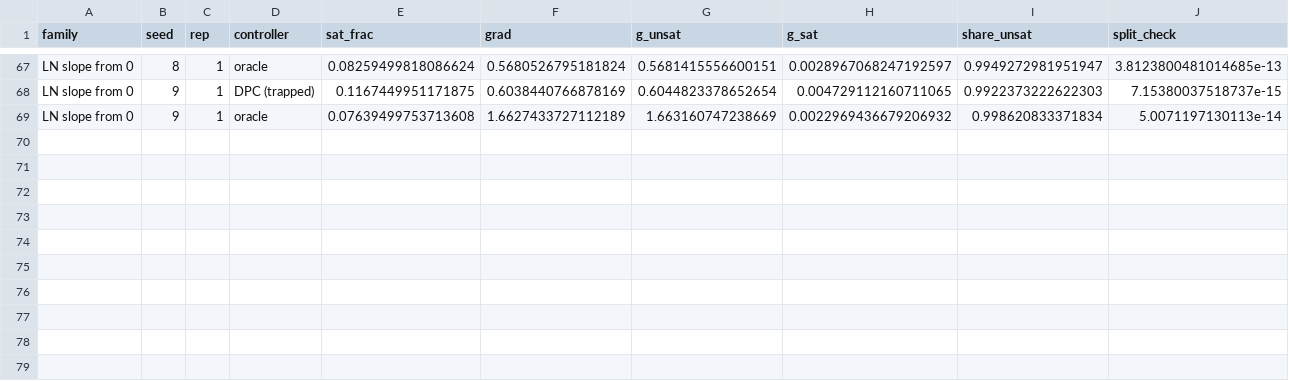
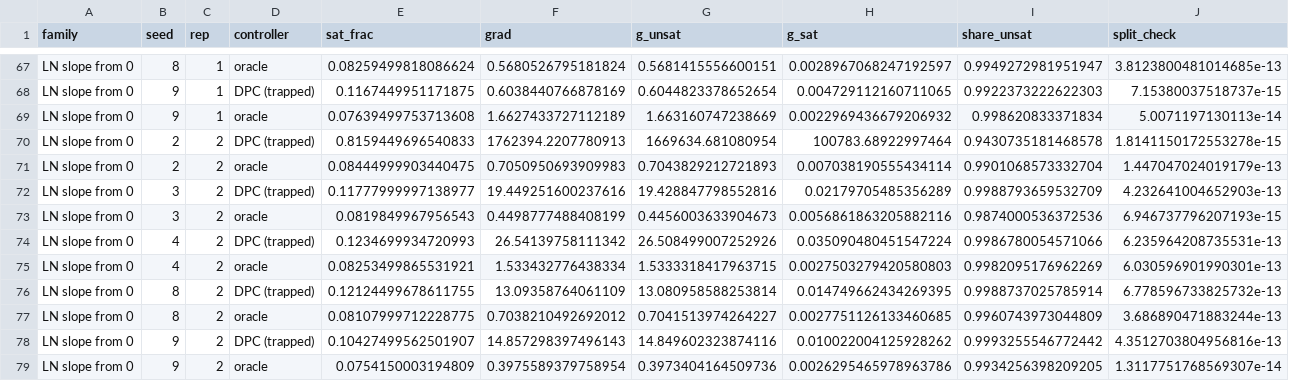
Before and after one commit to binoygeorge97/layernorm-kink, a CSV file: out/theory/mlp_saturation.csv, drawn as a sheet; only a part is shown, gaps mark what is left out; the diff names each change by its address in the sheet, - before the commit and + after, or states it on an @@ line.

```diff
--- a/out/theory/mlp_saturation.csv
+++ b/out/theory/mlp_saturation.csv
+row 70: LN slope from 0 | 2 | 2 | DPC (trapped) | 0.8159449696540833 | 1762394.2207780913 | 1669634.681080954 | 100783.68922997464 | 0.9430735181468578 | 1.8141150172553278e-15
+row 71: LN slope from 0 | 2 | 2 | oracle | 0.08444999903440475 | 0.7050950693909983 | 0.7043829212721893 | 0.007038190555434114 | 0.9901068573332704 | 1.447047024019179e-13
+row 72: LN slope from 0 | 3 | 2 | DPC (trapped) | 0.11777999997138977 | 19.449251600237616 | 19.428847798552816 | 0.02179705485356289 | 0.9988793659532709 | 4.232641004652903e-13
+row 73: LN slope from 0 | 3 | 2 | oracle | 0.0819849967956543 | 0.4498777488408199 | 0.4456003633904673 | 0.0056861863205882116 | 0.9874000536372536 | 6.946737796207193e-15
+row 74: LN slope from 0 | 4 | 2 | DPC (trapped) | 0.1234699934720993 | 26.54139758111342 | 26.508499007252926 | 0.035090480451547224 | 0.9986780054571066 | 6.235964208735531e-13
+row 75: LN slope from 0 | 4 | 2 | oracle | 0.08253499865531921 | 1.533432776438334 | 1.5333318417963715 | 0.0027503279420580803 | 0.9982095176962269 | 6.030596901990301e-13
+row 76: LN slope from 0 | 8 | 2 | DPC (trapped) | 0.12124499678611755 | 13.09358764061109 | 13.080958588253814 | 0.014749662434269395 | 0.9988737025785914 | 6.778596733825732e-13
+row 77: LN slope from 0 | 8 | 2 | oracle | 0.08107999712228775 | 0.7038210492692012 | 0.7041513974264227 | 0.0027751126133460685 | 0.9960743973044809 | 3.686890471883244e-13
+row 78: LN slope from 0 | 9 | 2 | DPC (trapped) | 0.10427499562501907 | 14.857298397496143 | 14.849602323874116 | 0.010022004125928262 | 0.9993255546772442 | 4.3512703804956816e-13
+row 79: LN slope from 0 | 9 | 2 | oracle | 0.0754150003194809 | 0.3975589379758954 | 0.3973404164509736 | 0.0026295465978963786 | 0.9934256398209205 | 1.3117751768569307e-14
```
Also changed, not shown: out/theory/mlp_parking.csv.
